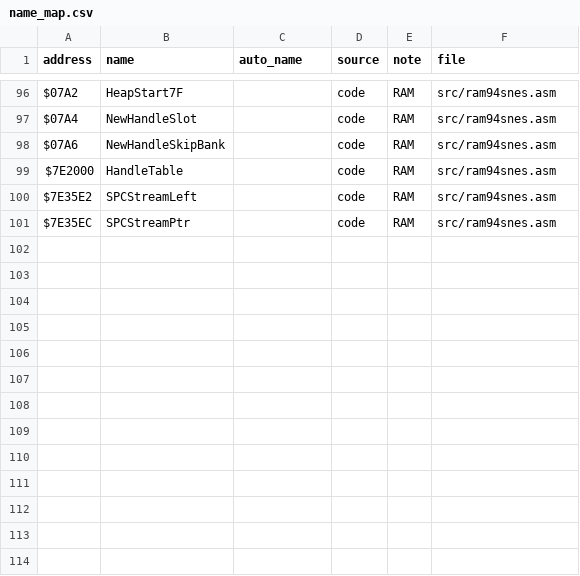
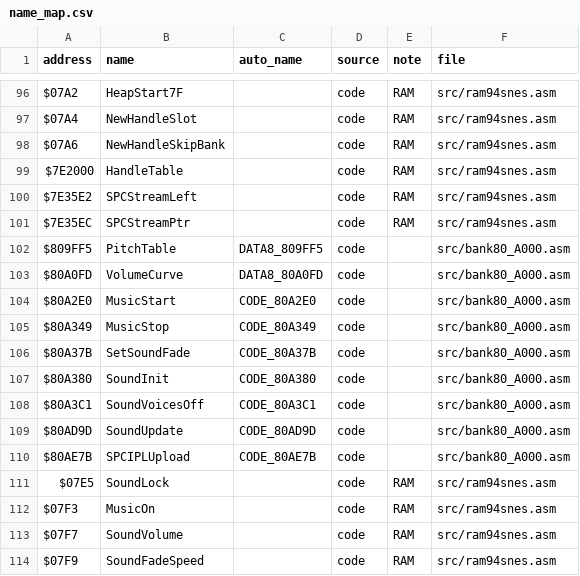
Before and after one commit to Mhopkinsinc/NHL94SNES, a CSV file: docs/name_map.csv, drawn as a sheet; only a part is shown, gaps mark what is left out; the diff names each change by its address in the sheet, - before the commit and + after, or states it on an @@ line.

```diff
--- a/docs/name_map.csv
+++ b/docs/name_map.csv
+row 102: $809FF5 | PitchTable | DATA8_809FF5 | code |  | src/bank80_A000.asm
+row 103: $80A0FD | VolumeCurve | DATA8_80A0FD | code |  | src/bank80_A000.asm
+row 104: $80A2E0 | MusicStart | CODE_80A2E0 | code |  | src/bank80_A000.asm
+row 105: $80A349 | MusicStop | CODE_80A349 | code |  | src/bank80_A000.asm
+row 106: $80A37B | SetSoundFade | CODE_80A37B | code |  | src/bank80_A000.asm
+row 107: $80A380 | SoundInit | CODE_80A380 | code |  | src/bank80_A000.asm
+row 108: $80A3C1 | SoundVoicesOff | CODE_80A3C1 | code |  | src/bank80_A000.asm
+row 109: $80AD9D | SoundUpdate | CODE_80AD9D | code |  | src/bank80_A000.asm
+row 110: $80AE7B | SPCIPLUpload | CODE_80AE7B | code |  | src/bank80_A000.asm
+row 111: $07E5 | SoundLock |  | code | RAM | src/ram94snes.asm
+row 112: $07F3 | MusicOn |  | code | RAM | src/ram94snes.asm
+row 113: $07F7 | SoundVolume |  | code | RAM | src/ram94snes.asm
+row 114: $07F9 | SoundFadeSpeed |  | code | RAM | src/ram94snes.asm
```
Also changed, not shown: 7 other files.
